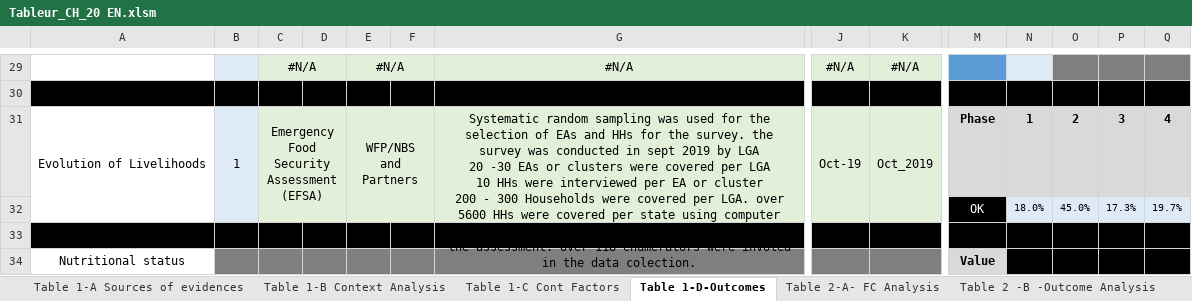
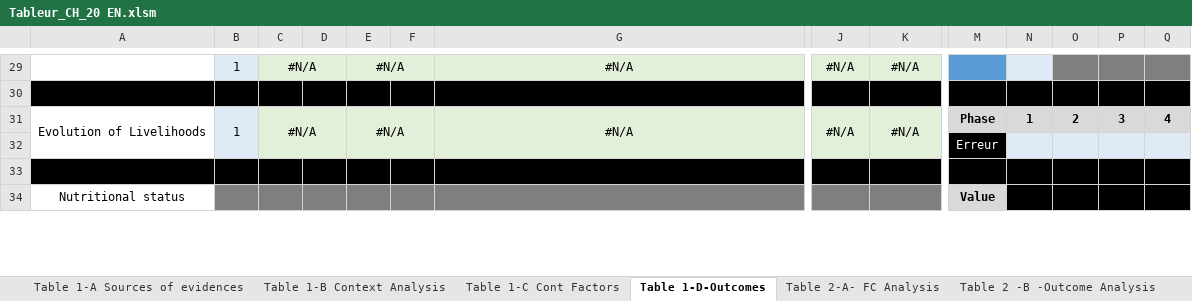
Before and after one commit to olanderb/CHautomationtraining, an Excel workbook: Tableur_CH_20 EN.xlsm, sheet Table 1-D-Outcomes, drawn as a sheet; only a part is shown, gaps mark what is left out; values as stored, in another font and other column widths than the file's, no borders; conditional formats not drawn; removed rows and columns are numbered as before the commit, all else as after; rows hold the shown columns only; ↵ is a line break in a cell; the diff covers the shown part only; the diff names each change by its address in the sheet, - before the commit and + after, or states it on an @@ line.

```diff
--- a/Tableur_CH_20 EN.xlsm (sheet Table 1-D-Outcomes)
+++ b/Tableur_CH_20 EN.xlsm (sheet Table 1-D-Outcomes)
-B29: (empty)
+B29: 1
-C31: Emergency Food Security Assessment(EFSA)
+C31: #N/A
-E31: WFP/NBS and Partners
+E31: #N/A
-G31: Systematic random sampling was used for the selection of EAs and HHs for the survey. the survey was conducted in sept 2019 by LGA ↵ 20 -30 EAs or clusters were covered per LGA ↵ 10 HHs were interviewed per EA or cluster ↵ 200 - 300 Households were covered per LGA. over 5600 HHs were covered per state using computer assistant personnel interview L(CAPI) to conduct the assessment. Over 118 enumerators were involed in the data colection.
+G31: #N/A
-J31: Oct-19
+J31: #N/A
-K31: Oct_2019
+K31: #N/A
-row 32:  |  |  |  |  |  |  |  |  | OK | 18.0% | 45.0% | 17.3% | 19.7%
+row 32:  |  |  |  |  |  |  |  |  | Erreur
```
Also changed, not shown: 16 added rows, 16 removed rows and 22 edited cells elsewhere in this sheet, sheet Table 1-C Cont Factors, sheet Table 2 -B -Outcome Analysis, sheet Table 2-A- FC Analysis, sheet Tableau 4 - Estimation Pop, sheet Table 1-A Sources of evidences, sheet Table 3 - Synthesis & Classif, 1 more sheet, formulas that keep their value, 1 other file.
